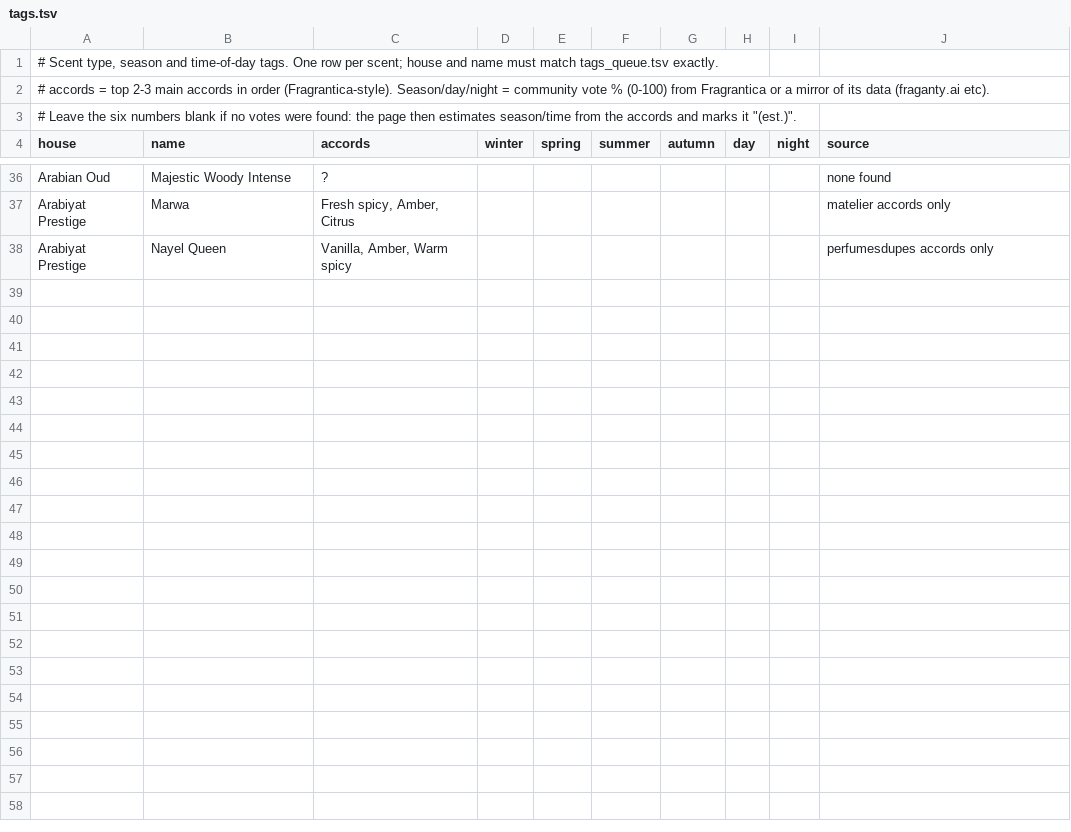
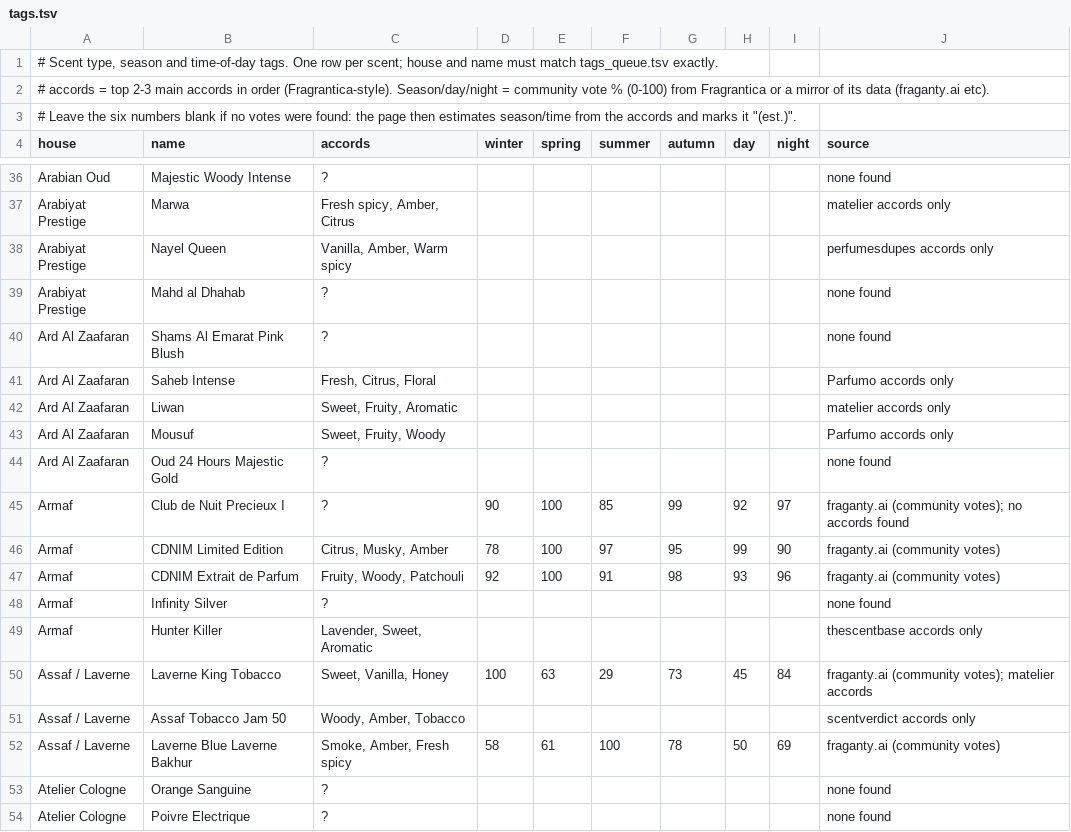
Before and after one commit to faraz-yarkhan/Fragrances, a TSV file: build/tags.tsv, drawn as a sheet; only a part is shown, gaps mark what is left out; the diff covers the shown part only; the diff names each change by its address in the sheet, - before the commit and + after, or states it on an @@ line.

```diff
--- a/build/tags.tsv
+++ b/build/tags.tsv
+row 39: Arabiyat Prestige | Mahd al Dhahab | ? |  |  |  |  |  |  | none found
+row 40: Ard Al Zaafaran | Shams Al Emarat Pink Blush | ? |  |  |  |  |  |  | none found
+row 41: Ard Al Zaafaran | Saheb Intense | Fresh, Citrus, Floral |  |  |  |  |  |  | Parfumo accords only
+row 42: Ard Al Zaafaran | Liwan | Sweet, Fruity, Aromatic |  |  |  |  |  |  | matelier accords only
+row 43: Ard Al Zaafaran | Mousuf | Sweet, Fruity, Woody |  |  |  |  |  |  | Parfumo accords only
+row 44: Ard Al Zaafaran | Oud 24 Hours Majestic Gold | ? |  |  |  |  |  |  | none found
+row 45: Armaf | Club de Nuit Precieux I | ? | 90 | 100 | 85 | 99 | 92 | 97 | fraganty.ai (community votes); no accords found
+row 46: Armaf | CDNIM Limited Edition | Citrus, Musky, Amber | 78 | 100 | 97 | 95 | 99 | 90 | fraganty.ai (community votes)
+row 47: Armaf | CDNIM Extrait de Parfum | Fruity, Woody, Patchouli | 92 | 100 | 91 | 98 | 93 | 96 | fraganty.ai (community votes)
+row 48: Armaf | Infinity Silver | ? |  |  |  |  |  |  | none found
+row 49: Armaf | Hunter Killer | Lavender, Sweet, Aromatic |  |  |  |  |  |  | thescentbase accords only
+row 50: Assaf / Laverne | Laverne King Tobacco | Sweet, Vanilla, Honey | 100 | 63 | 29 | 73 | 45 | 84 | fraganty.ai (community votes); matelier accords
+row 51: Assaf / Laverne | Assaf Tobacco Jam 50 | Woody, Amber, Tobacco |  |  |  |  |  |  | scentverdict accords only
+row 52: Assaf / Laverne | Laverne Blue Laverne Bakhur | Smoke, Amber, Fresh spicy | 58 | 61 | 100 | 78 | 50 | 69 | fraganty.ai (community votes)
+row 53: Atelier Cologne | Orange Sanguine | ? |  |  |  |  |  |  | none found
+row 54: Atelier Cologne | Poivre Electrique | ? |  |  |  |  |  |  | none found
```
Also changed, not shown: 14 added rows elsewhere in this file, 3 other files.
